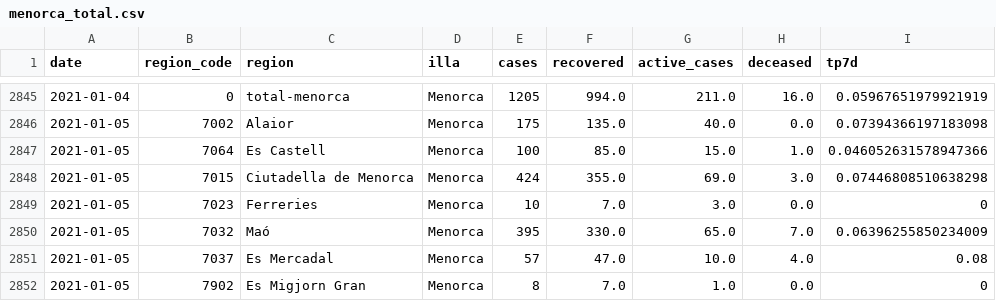
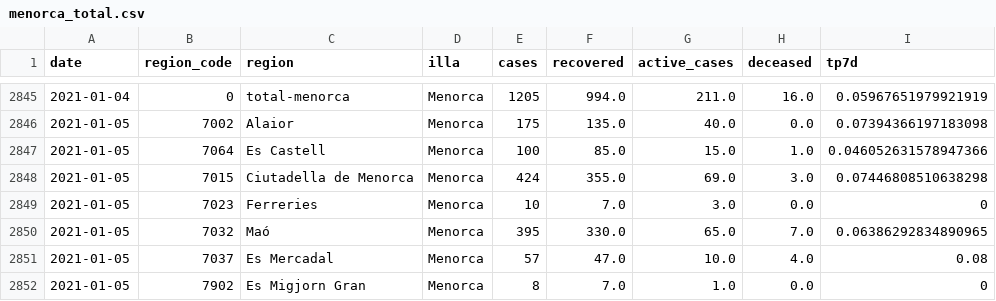
Before and after one commit to jaumeperello/covid_ib, a CSV file: data/menorca_total.csv, drawn as a sheet; only a part is shown, gaps mark what is left out; the diff covers the shown part only.

```diff
--- a/data/menorca_total.csv
+++ b/data/menorca_total.csv
@@ -2849,3 +2849,3 @@ date,region_code,region,illa,cases,recovered,active_cases,deceased,tp7d
 2021-01-05,7023,Ferreries,Menorca,10,7.0,3.0,0.0,0
-2021-01-05,7032,Maó,Menorca,395,330.0,65.0,7.0,0.06396255850234009
+2021-01-05,7032,Maó,Menorca,395,330.0,65.0,7.0,0.06386292834890965
 2021-01-05,7037,Es Mercadal,Menorca,57,47.0,10.0,4.0,0.08
```
Also changed, not shown: 9 added rows and 31 edited cells elsewhere in this file, data/balears_total.csv, data/eivissa_total.csv, 2 other files.
